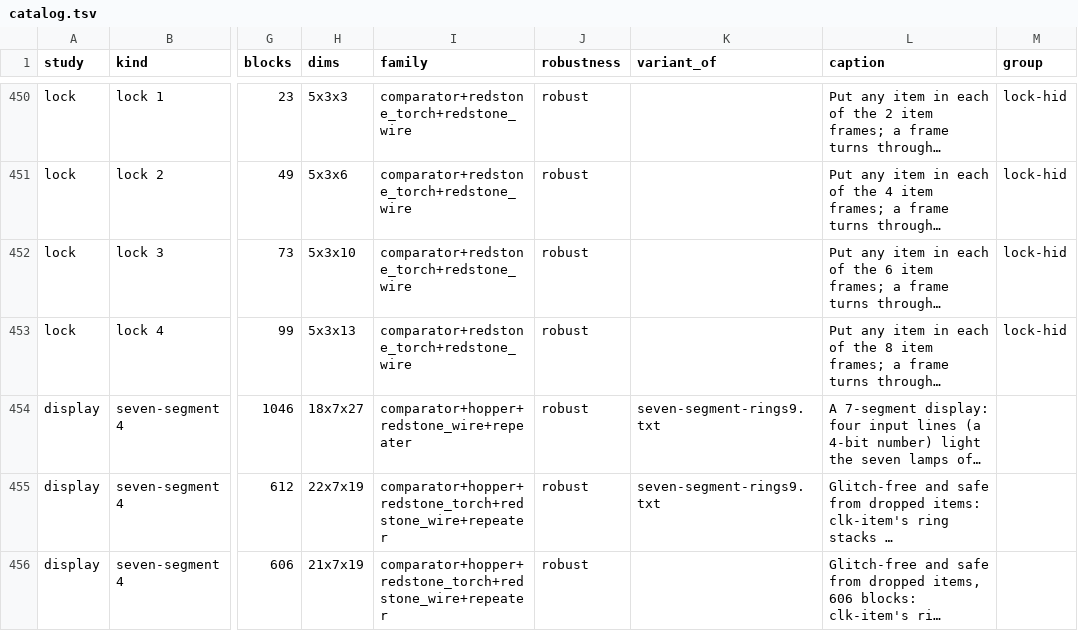
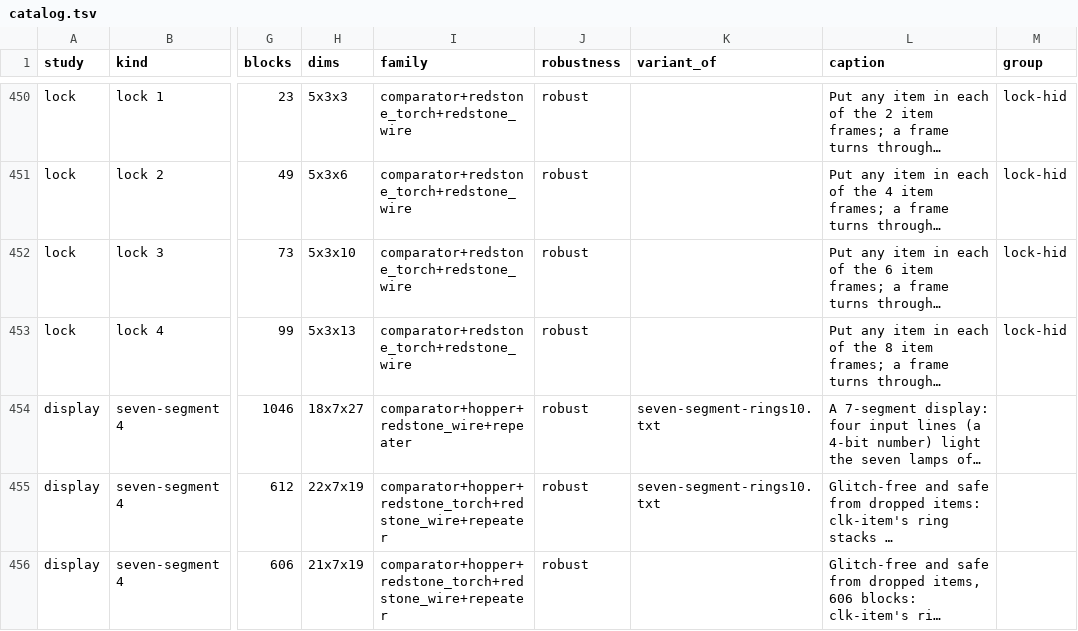
Before and after one commit to vjeux/minecraft-tas, a TSV file: designs/circuits/catalog.tsv, drawn as a sheet; only a part is shown, gaps mark what is left out; long unchanged cells end in …; the diff covers the shown part only; the diff names each change by its address in the sheet, - before the commit and + after, or states it on an @@ line.

Commit message:
display: seven-segment-rings10, 602 blocks, 21x7x15 (2,205), game robust, latency 76 gt, 0 glitches, safe from dropped items (was rings9 606 / 21x7x19)
- display rings2 --chain-front: the analog chain one level down and four cells forward, under the lines (y 0..2, z 10..14), s climbing to the hub beside it (walk S uE uN): the box 4 cells shallower
- therm::chain_back_with(west): a0 and a1 driven from the build's west face straight into repeaters in their old dust cells (no routing to the back: 5 blocks fewer; the equaliser walks them)
- WR.md: rings10 row

```diff
--- a/designs/circuits/catalog.tsv
+++ b/designs/circuits/catalog.tsv
-K454:K455 (variant_of): seven-segment-rings9.txt
+K454:K455 (variant_of): seven-segment-rings10.txt
```
Also changed, not shown: 1 added row elsewhere in this file, designs/circuits/display/archive/captions.tsv, 10 other files.
